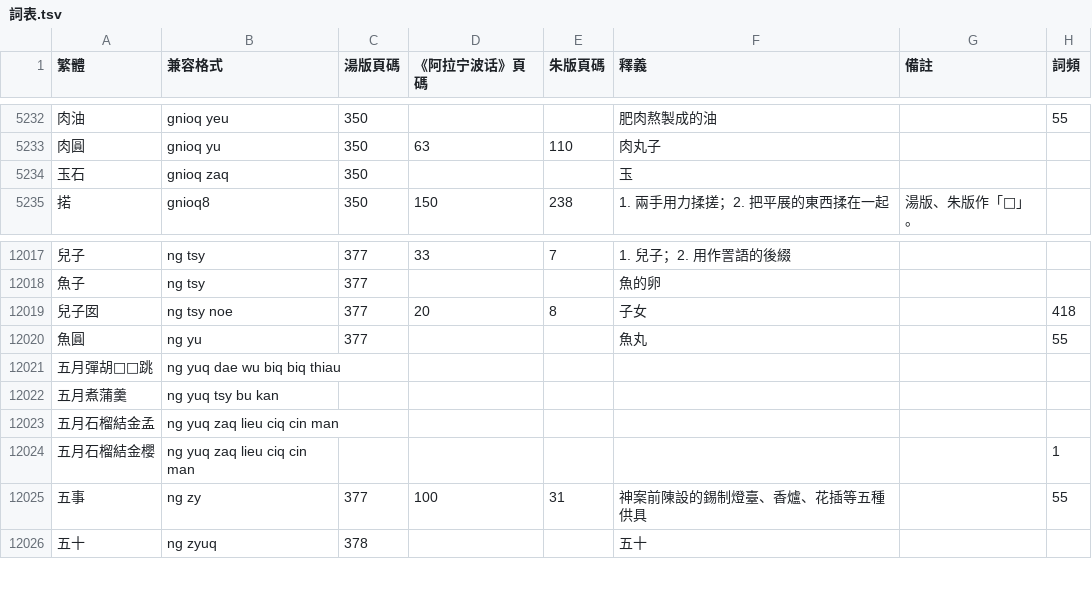
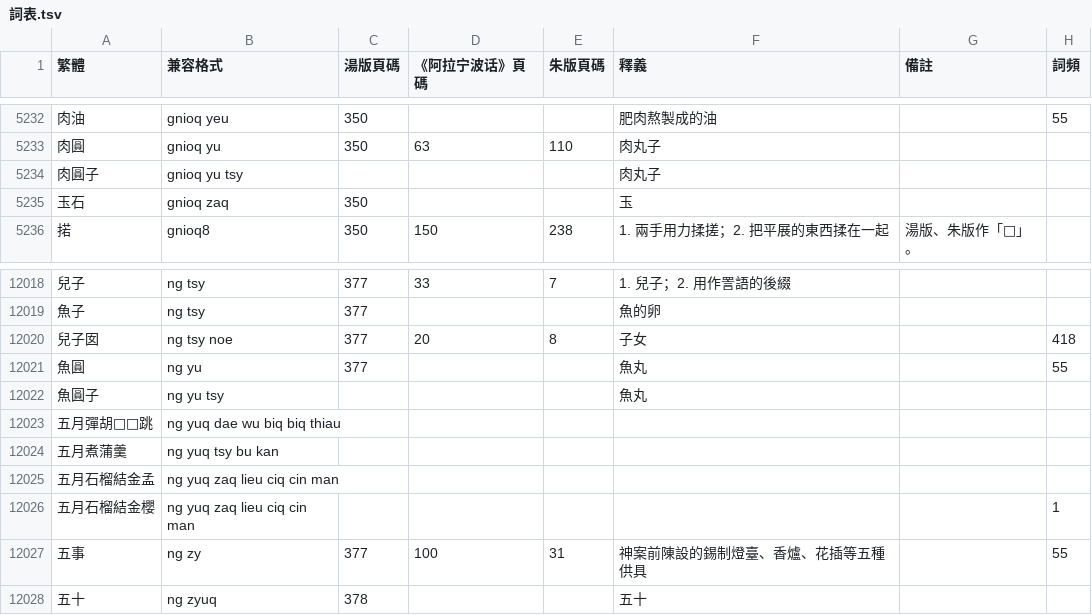
Before and after one commit to ionkaon/dictionary, a TSV file: 詞表.tsv, drawn as a sheet; only a part is shown, gaps mark what is left out.

Commit message:
perf(詞表): +肉圓子, 魚圓子

```diff
--- a/詞表.tsv
+++ b/詞表.tsv
@@ -5233,2 +5233,3 @@
 肉圓	gnioq yu	350	63	110	肉丸子		
+肉圓子	gnioq yu tsy				肉丸子		
 玉石	gnioq zaq	350			玉		
@@ -12020,2 +12021,3 @@
 魚圓	ng yu	377			魚丸		55
+魚圓子	ng yu tsy				魚丸		
 五月彈胡𨂅𨂅跳	ng yuq dae wu biq biq thiau						
```
